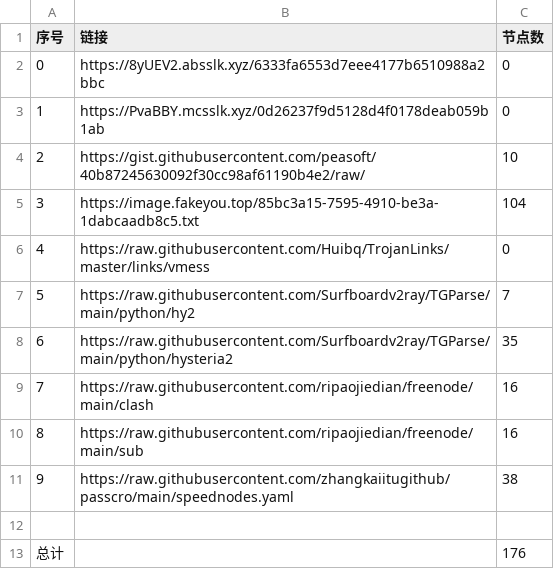
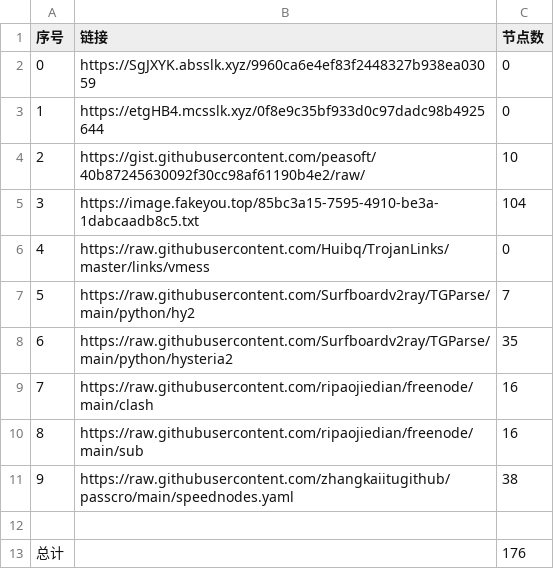
Before and after one commit to hahahahalipoterr/NoMoreWalls, a CSV file: list_result.csv, drawn as a sheet.

```diff
--- a/list_result.csv
+++ b/list_result.csv
@@ -1,4 +1,4 @@
 序号,链接,节点数
-0,https://8yUEV2.absslk.xyz/6333fa6553d7eee4177b6510988a2bbc,0
-1,https://PvaBBY.mcsslk.xyz/0d26237f9d5128d4f0178deab059b1ab,0
+0,https://SgJXYK.absslk.xyz/9960ca6e4ef83f2448327b938ea03059,0
+1,https://etgHB4.mcsslk.xyz/0f8e9c35bf933d0c97dadc98b4925644,0
 2,https://gist.githubusercontent.com/peasoft/40b87245630092f30cc98af61190b4e2/raw/,10
```
Also changed, not shown: 3 other files.
